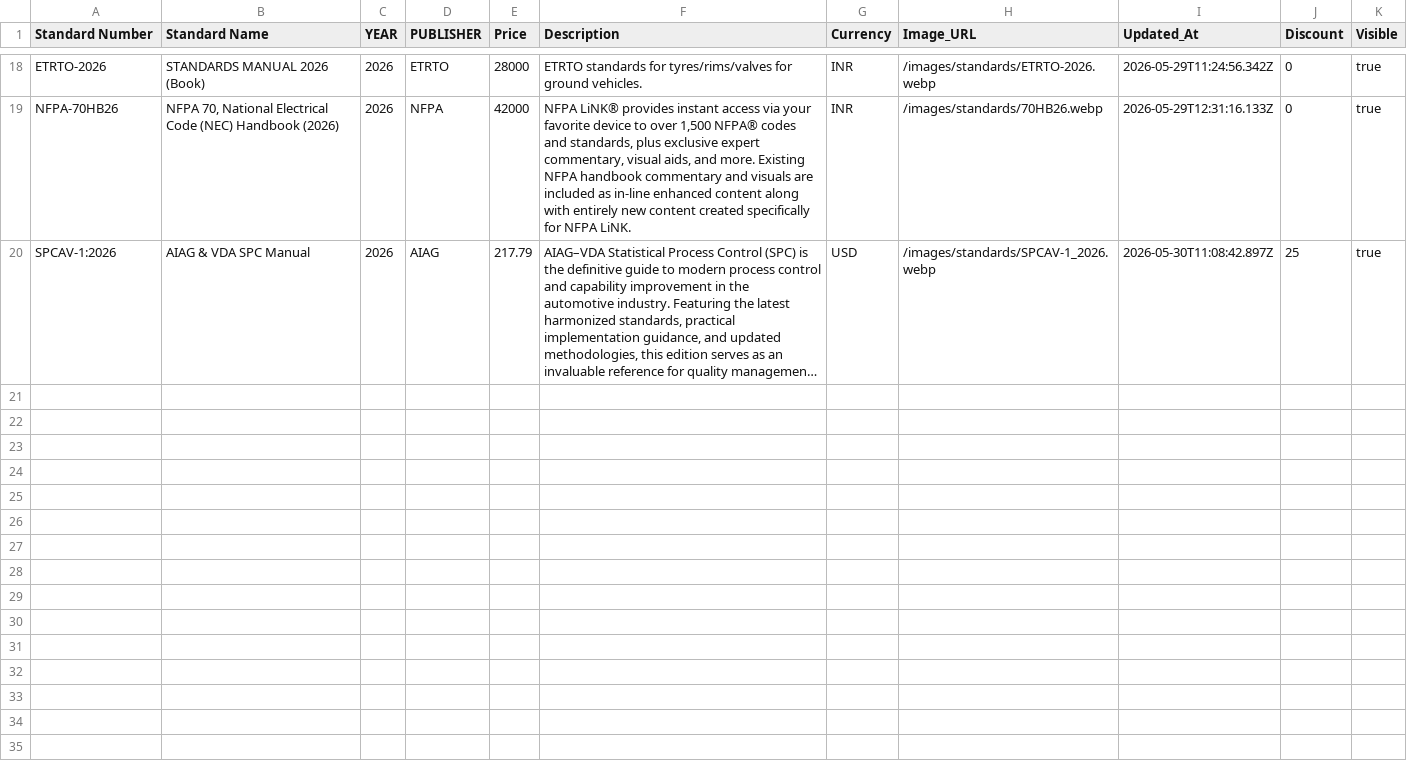
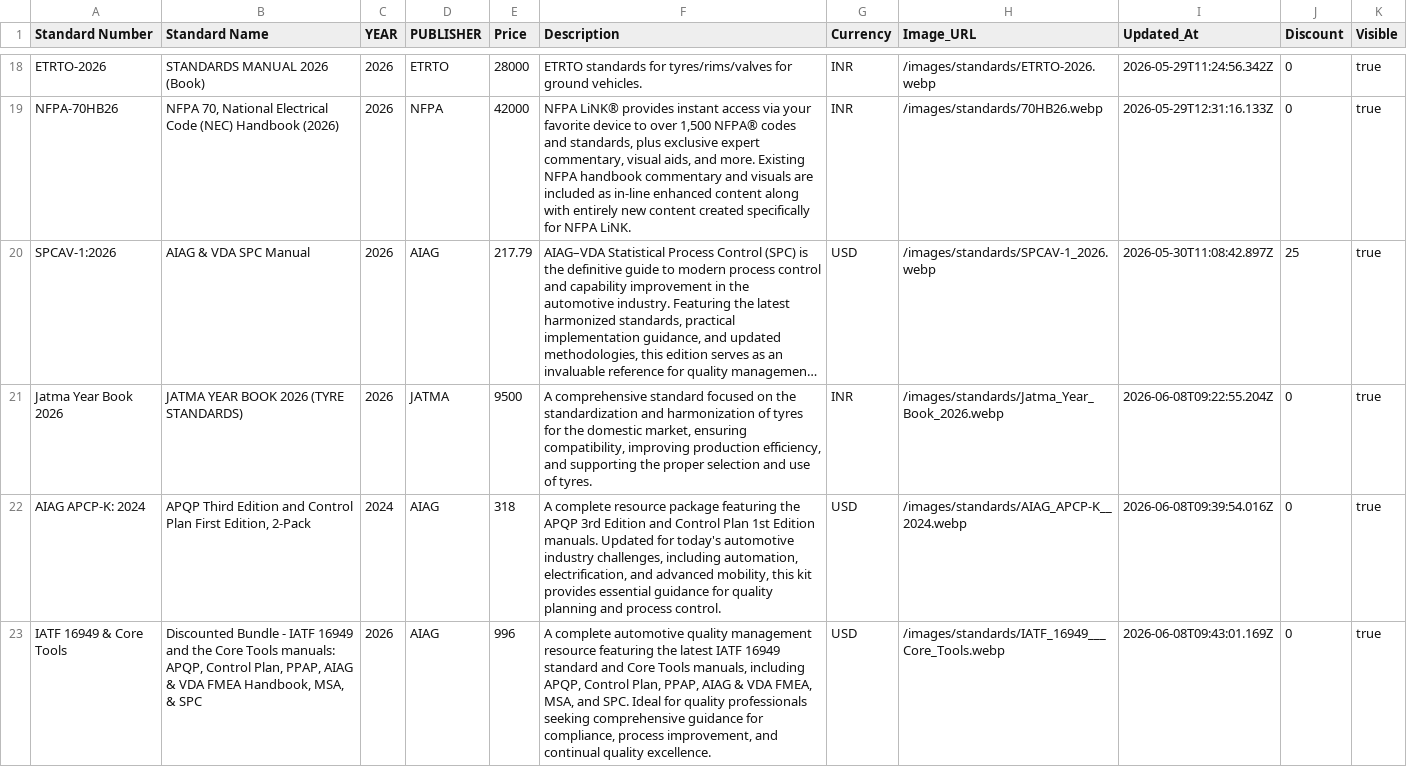
Before and after one commit to sudhirg3173-star/bookstore, a CSV file: data/standards.csv, drawn as a sheet; only a part is shown, gaps mark what is left out; long unchanged cells end in …; the diff names each change by its address in the sheet, - before the commit and + after, or states it on an @@ line.

Commit message:
3 standards added

```diff
--- a/data/standards.csv
+++ b/data/standards.csv
+row 21: Jatma Year Book 2026 | JATMA YEAR BOOK 2026 (TYRE STANDARDS) | 2026 | JATMA | 9500 | A comprehensive standard focused on the standardization and harmonization of tyres for the domestic market, ensuring compatibility, improving production efficiency, and supporting the proper selection and use of tyres. | INR | /images/standards/Jatma_Year_Book_2026.webp | 2026-06-08T09:22:55.204Z | 0 | true
+row 22: AIAG APCP-K: 2024 | APQP Third Edition and Control Plan First Edition, 2-Pack | 2024 | AIAG | 318 | A complete resource package featuring the APQP 3rd Edition and Control Plan 1st Edition manuals. Updated for today's automotive industry challenges, including automation, electrification, and advanced mobility, this kit provides essential guidance for quality planning and process control. | USD | /images/standards/AIAG_APCP-K__2024.webp | 2026-06-08T09:39:54.016Z | 0 | true
+row 23: IATF 16949 & Core Tools | Discounted Bundle - IATF 16949 and the Core Tools manuals: APQP, Control Plan, PPAP, AIAG & VDA FMEA Handbook, MSA, & SPC | 2026 | AIAG | 996 | A complete automotive quality management resource featuring the latest IATF 16949 standard and Core Tools manuals, including APQP, Control Plan, PPAP, AIAG & VDA FMEA, MSA, and SPC. Ideal for quality professionals seeking comprehensive guidance for compliance, process improvement, and continual quality excellence. | USD | /images/standards/IATF_16949___Core_Tools.webp | 2026-06-08T09:43:01.169Z | 0 | true
```
Also changed, not shown: 3 other files.
